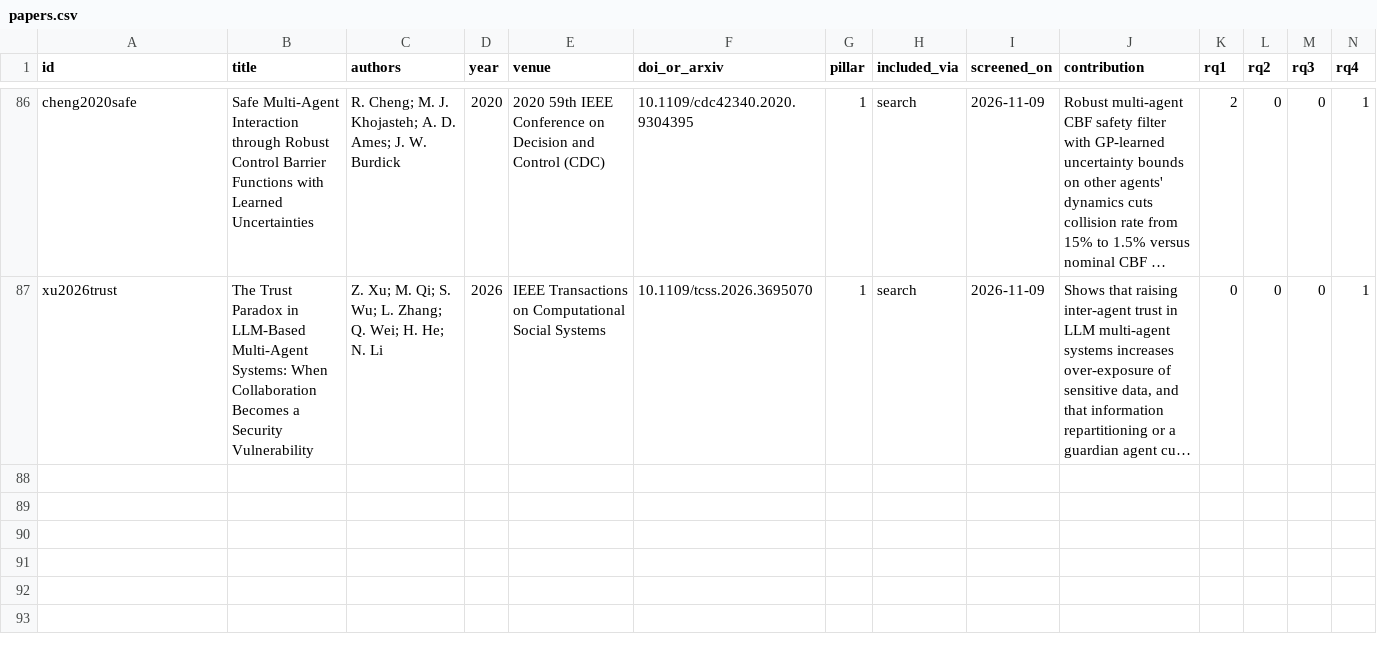
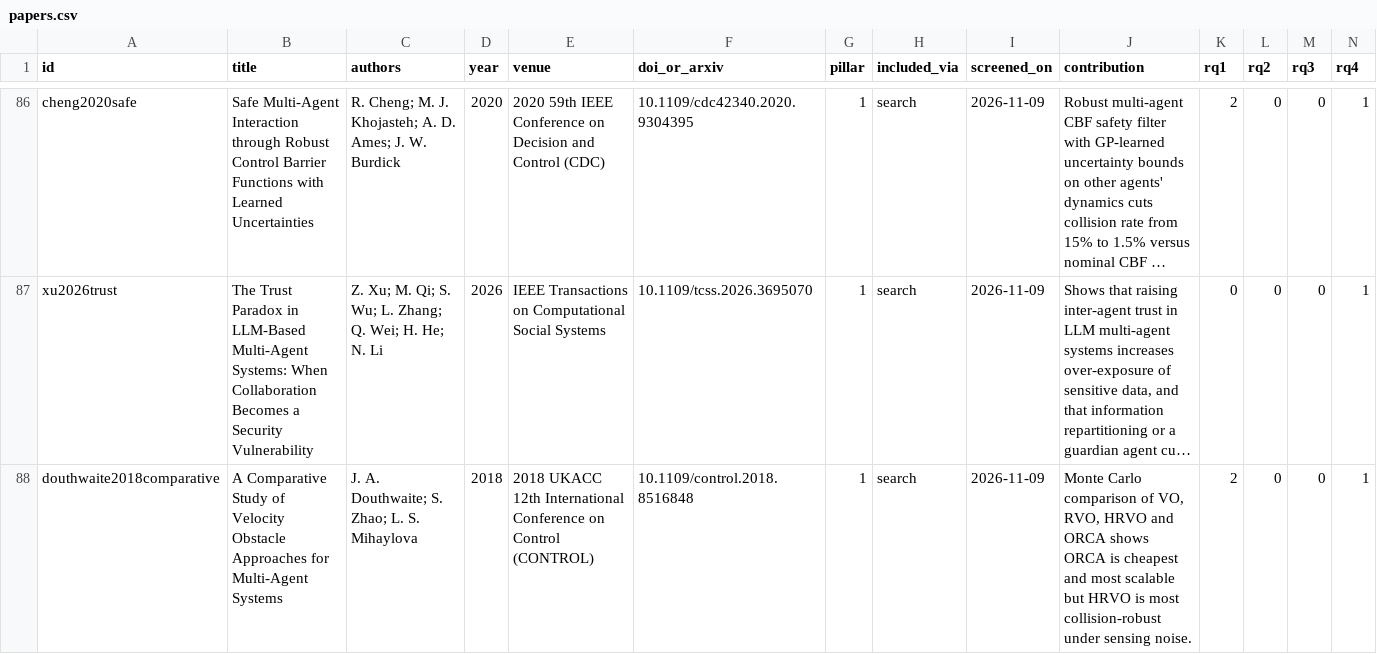
Before and after one commit to agent-precog/agent-precog, a CSV file: data/papers.csv, drawn as a sheet; only a part is shown, gaps mark what is left out; long unchanged cells end in …; rows hold the shown columns only; the diff names each change by its address in the sheet, - before the commit and + after, or states it on an @@ line.

```diff
--- a/data/papers.csv
+++ b/data/papers.csv
+row 88: douthwaite2018comparative | A Comparative Study of Velocity Obstacle Approaches for Multi-Agent Systems | J. A. Douthwaite; S. Zhao; L. S. Mihaylova | 2018 | 2018 UKACC 12th International Conference on Control (CONTROL) | 10.1109/control.2018.8516848 | 1 | search | 2026-11-09 | Monte Carlo comparison of VO, RVO, HRVO and ORCA shows ORCA is cheapest and most scalable but HRVO is most collision-robust under sensing noise. | 2 | 0 | 0 | 1
```
Also changed, not shown: data/changelog.csv, data/decisions.csv, 2 other files.
